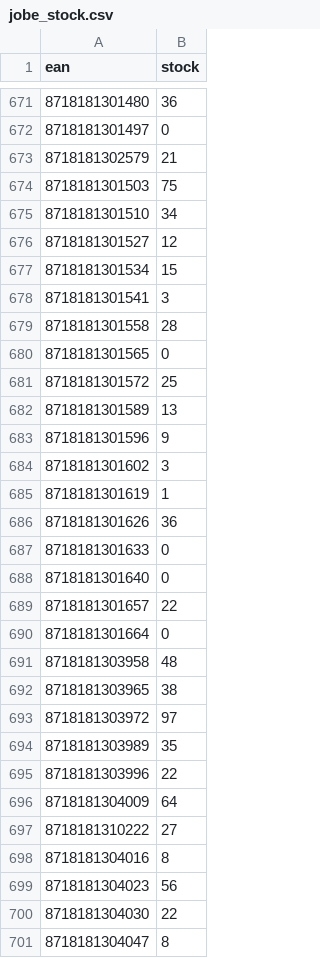
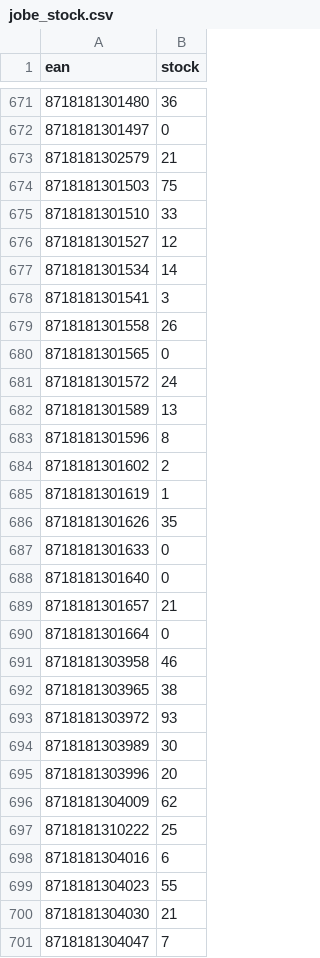
Before and after one commit to tobias858/x7k2-feeds, a CSV file: jobe_stock.csv, drawn as a sheet; only a part is shown, gaps mark what is left out; the diff covers the shown part only.

```diff
--- a/jobe_stock.csv
+++ b/jobe_stock.csv
@@ -674,28 +674,28 @@ ean,stock
 8718181301503,75
-8718181301510,34
+8718181301510,33
 8718181301527,12
-8718181301534,15
+8718181301534,14
 8718181301541,3
-8718181301558,28
+8718181301558,26
 8718181301565,0
-8718181301572,25
+8718181301572,24
 8718181301589,13
-8718181301596,9
-8718181301602,3
+8718181301596,8
+8718181301602,2
 8718181301619,1
-8718181301626,36
+8718181301626,35
 8718181301633,0
 8718181301640,0
-8718181301657,22
+8718181301657,21
 8718181301664,0
-8718181303958,48
+8718181303958,46
 8718181303965,38
-8718181303972,97
-8718181303989,35
-8718181303996,22
-8718181304009,64
-8718181310222,27
-8718181304016,8
-8718181304023,56
-8718181304030,22
-8718181304047,8
+8718181303972,93
+8718181303989,30
+8718181303996,20
+8718181304009,62
+8718181310222,25
+8718181304016,6
+8718181304023,55
+8718181304030,21
+8718181304047,7
```
Also changed, not shown: 135 edited cells elsewhere in this file.
